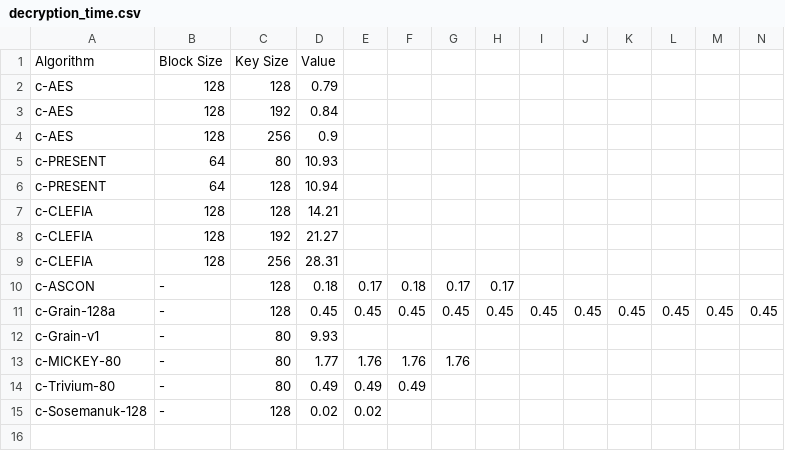
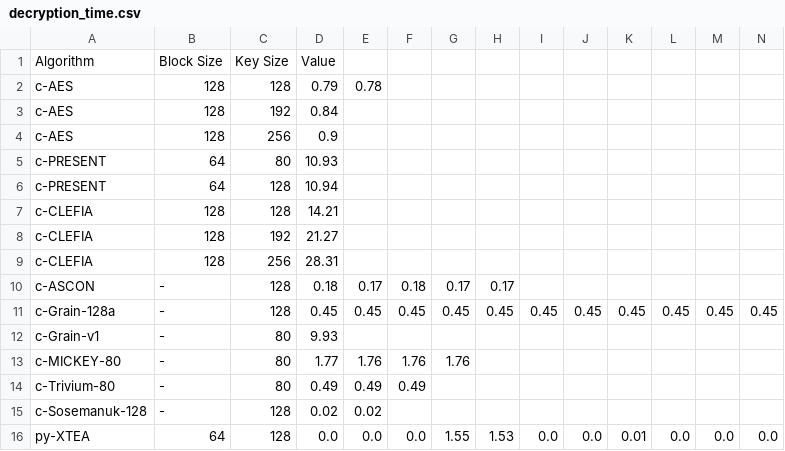
Before and after one commit to khannmohsin/CryptoBench-RPi-Arduino_LWC, a CSV file: Measurements/decryption_time.csv, drawn as a sheet; only a part is shown; rows hold the shown columns only; the diff names each change by its address in the sheet, - before the commit and + after, or states it on an @@ line.

```diff
--- a/Measurements/decryption_time.csv
+++ b/Measurements/decryption_time.csv
-E2: (empty)
+E2: 0.78
+row 16: py-XTEA | 64 | 128 | 0.0 | 0.0 | 0.0 | 1.55 | 1.53 | 0.0 | 0.0 | 0.01 | 0.0 | 0.0 | 0.0
```
Also changed, not shown: Measurements/decryption_RAM.csv, Measurements/decryption_throughput.csv, 25 other files.
